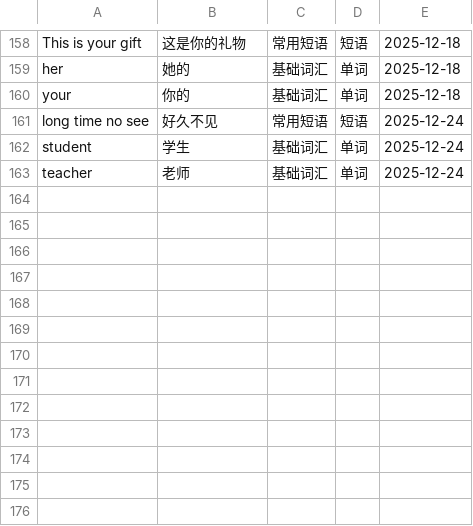
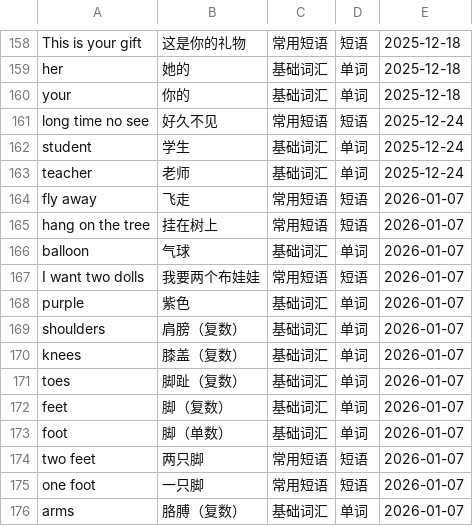
Before and after one commit to IanIsMyUsername/RainbowKingdom, a CSV file: RainbowKingdom/Resources/vocabularies.csv, drawn as a sheet; only a part is shown, gaps mark what is left out.

Commit message:
添加单词

```diff
--- a/RainbowKingdom/Resources/vocabularies.csv
+++ b/RainbowKingdom/Resources/vocabularies.csv
@@ -163 +163,14 @@ student,学生,基础词汇,单词,2025-12-24
 teacher,老师,基础词汇,单词,2025-12-24
+fly away,飞走,常用短语,短语,2026-01-07
+hang on the tree,挂在树上,常用短语,短语,2026-01-07
+balloon,气球,基础词汇,单词,2026-01-07
+I want two dolls,我要两个布娃娃,常用短语,短语,2026-01-07
+purple,紫色,基础词汇,单词,2026-01-07
+shoulders,肩膀（复数）,基础词汇,单词,2026-01-07
+knees,膝盖（复数）,基础词汇,单词,2026-01-07
+toes,脚趾（复数）,基础词汇,单词,2026-01-07
+feet,脚（复数）,基础词汇,单词,2026-01-07
+foot,脚（单数）,基础词汇,单词,2026-01-07
+two feet,两只脚,常用短语,短语,2026-01-07
+one foot,一只脚,常用短语,短语,2026-01-07
+arms,胳膊（复数）,基础词汇,单词,2026-01-07
```
